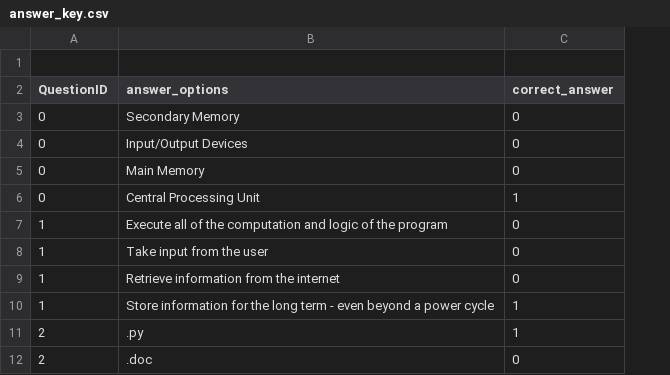
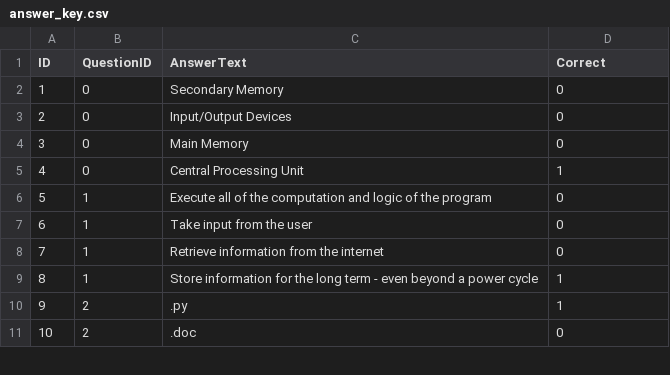
Before and after one commit to dbhakti3450/PythonProject, a CSV file: answer_key.csv, drawn as a sheet; only a part is shown; removed rows and columns are numbered as before the commit, all else as after; the diff names each change by its address in the sheet, - before the commit and + after, or states it on an @@ line.

```diff
--- a/answer_key.csv
+++ b/answer_key.csv
+column A (ID), rows 2-11: 1 | 2 | 3 | 4 | 5 | 6 | 7 | 8 | 9 | 10
-row 1: (empty)
-C1: answer_options
+C1: AnswerText
-D1: correct_answer
+D1: Correct
```
Also changed, not shown: 5 other files.
